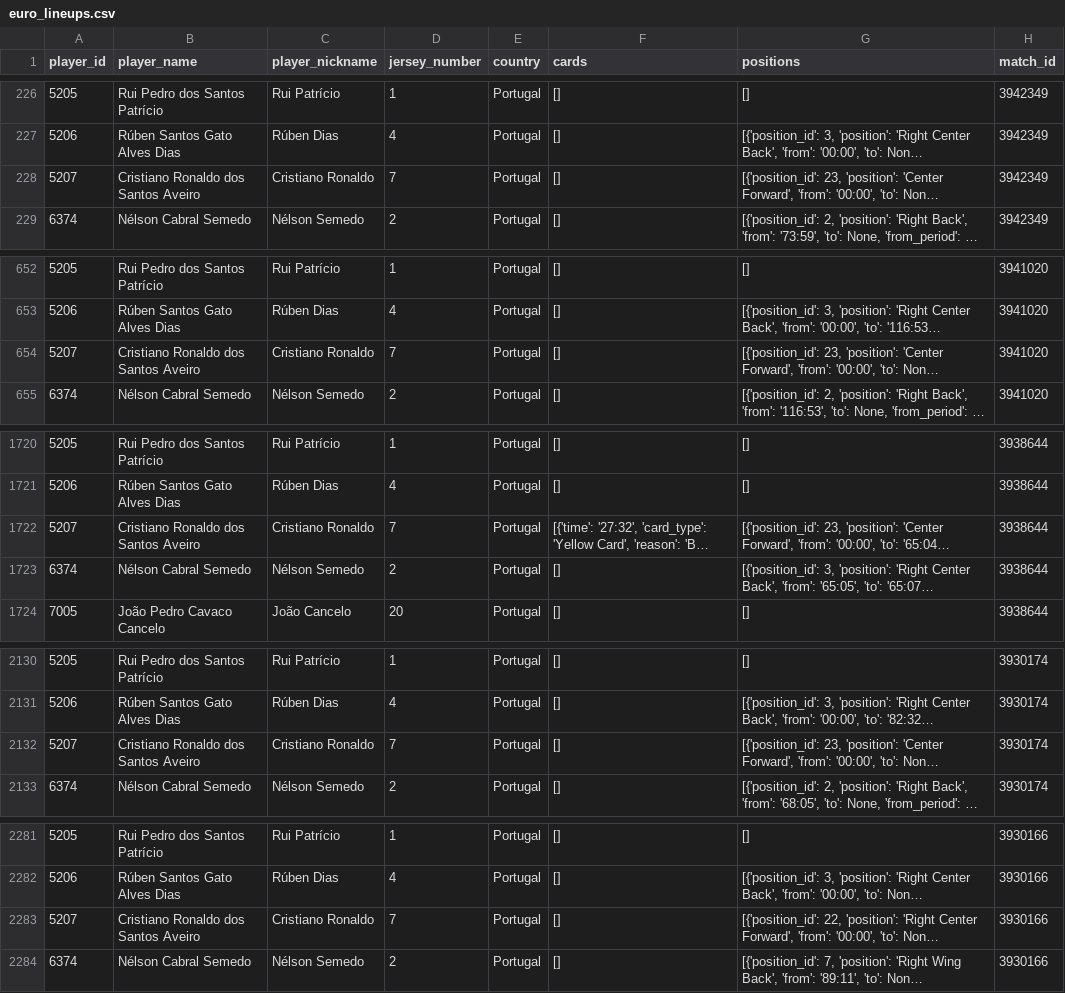
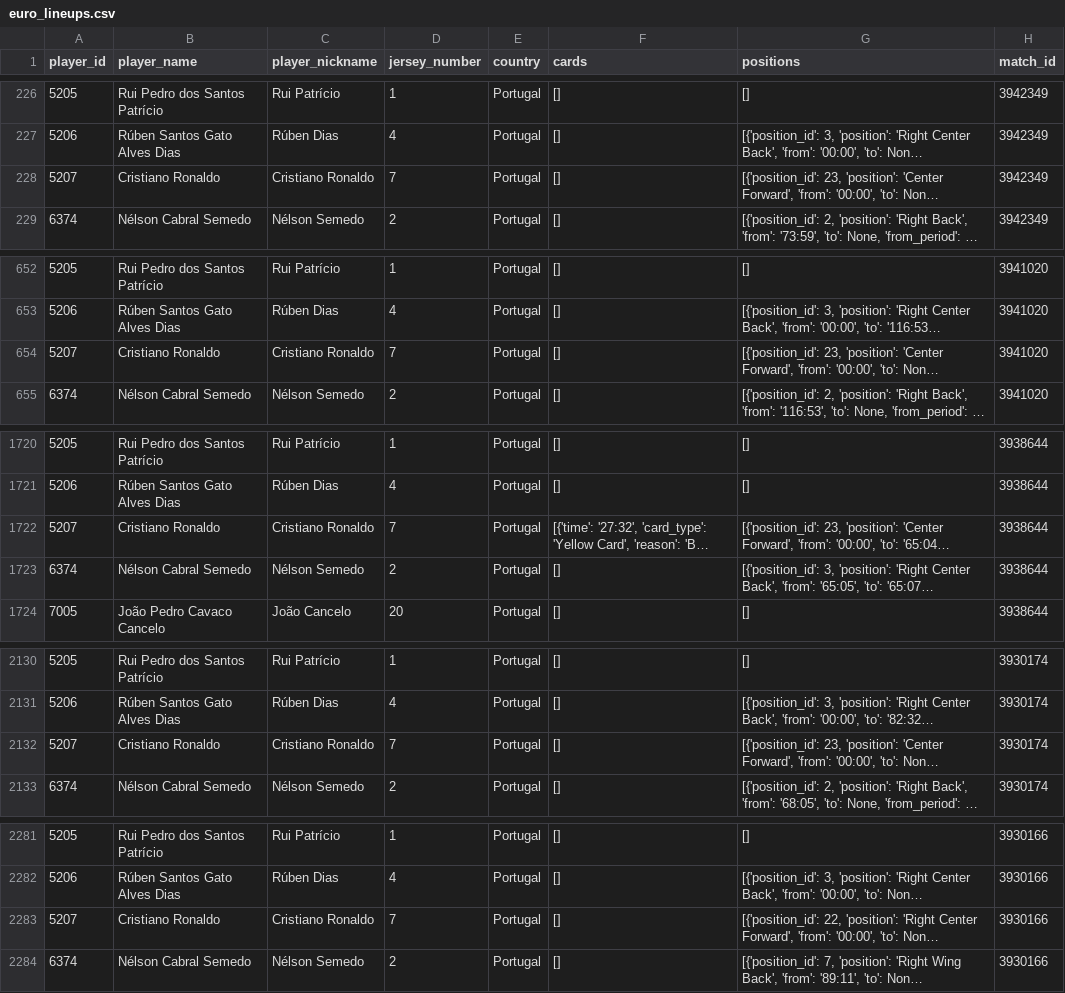
Before and after one commit to mparram2020/CoolStat, a CSV file: data/euro_lineups.csv, drawn as a sheet; only a part is shown, gaps mark what is left out; long unchanged cells end in …; the diff names each change by its address in the sheet, - before the commit and + after, or states it on an @@ line.

```diff
--- a/data/euro_lineups.csv
+++ b/data/euro_lineups.csv
-B228 (player_name): Cristiano Ronaldo dos Santos Aveiro
+B228 (player_name): Cristiano Ronaldo
-B654 (player_name): Cristiano Ronaldo dos Santos Aveiro
+B654 (player_name): Cristiano Ronaldo
-B1722 (player_name): Cristiano Ronaldo dos Santos Aveiro
+B1722 (player_name): Cristiano Ronaldo
-B2132 (player_name): Cristiano Ronaldo dos Santos Aveiro
+B2132 (player_name): Cristiano Ronaldo
-B2283 (player_name): Cristiano Ronaldo dos Santos Aveiro
+B2283 (player_name): Cristiano Ronaldo
```
Also changed, not shown: 4 other files.
